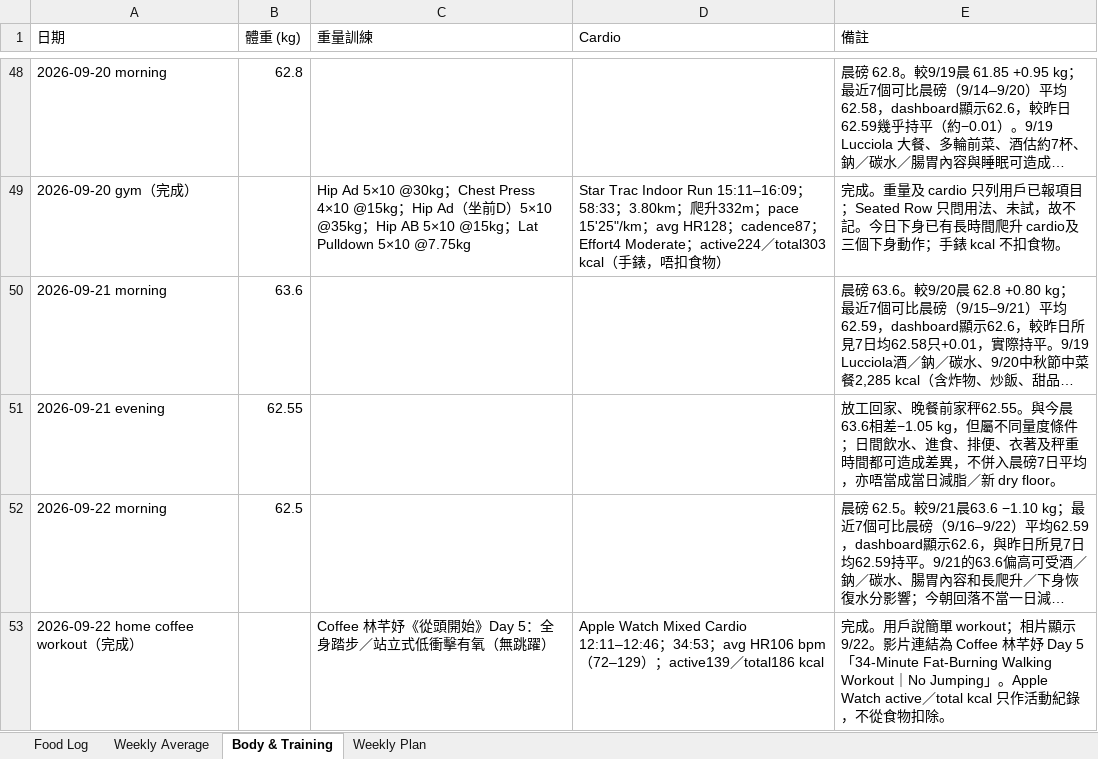
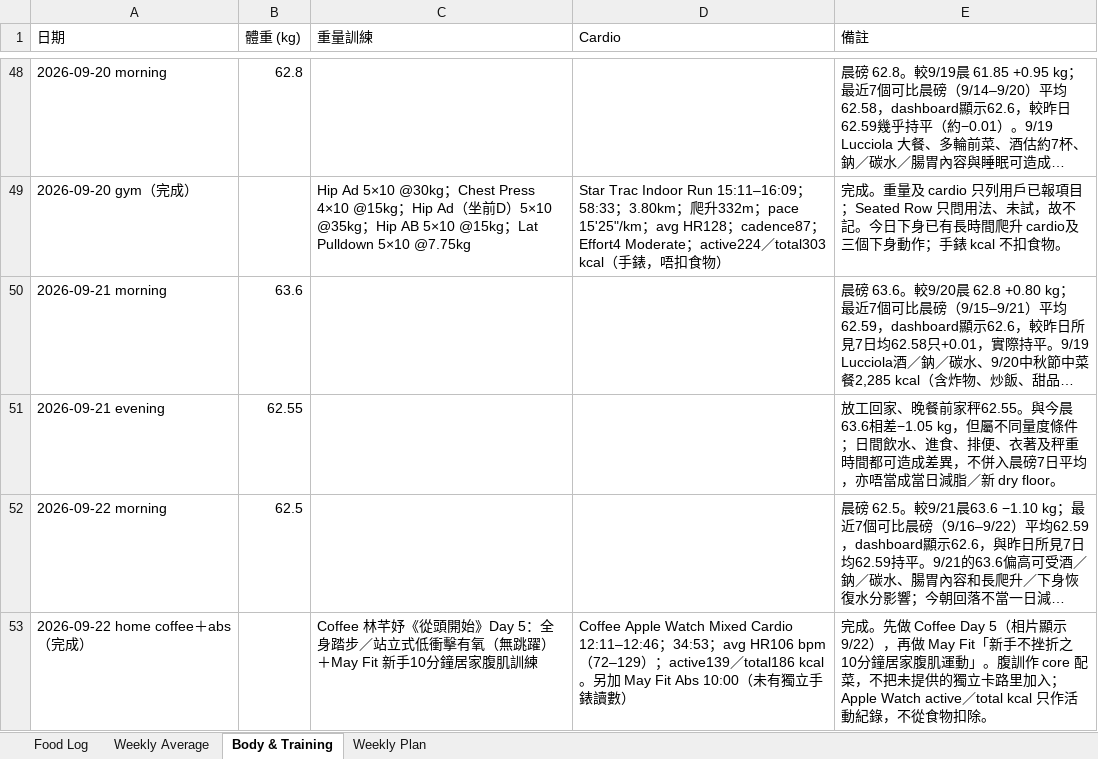
Before and after one commit to buzz-knittinpix/melodycheng622-cmyk.github.io, an Excel workbook: data/fitness_food_log.xlsx, sheet Body & Training, drawn as a sheet; only a part is shown, gaps mark what is left out; long unchanged cells end in …; values as stored, in another font and other column widths than the file's, no borders; removed rows and columns are numbered as before the commit, all else as after; the diff names each change by its address in the sheet, - before the commit and + after, or states it on an @@ line.

Commit message:
Add Sep 22 abs workout

```diff
--- a/data/fitness_food_log.xlsx (sheet Body & Training)
+++ b/data/fitness_food_log.xlsx (sheet Body & Training)
-row 53: 2026-09-22 home coffee workout（完成） |  | Coffee 林芊妤《從頭開始》Day 5：全身踏步／站立式低衝擊有氧（無跳躍） | Apple Watch Mixed Cardio 12:11–12:46；34:53；avg HR106 bpm（72–129）；active139／total186 kcal | 完成。用戶說簡單 workout；相片顯示 9/22。影片連結為 Coffee 林芊妤 Day 5「34-Minute Fat-Burning Walking Workout｜No Jumping」。Apple Watch active／total kcal 只作活動紀錄，不從食物扣除。
+row 53: 2026-09-22 home coffee＋abs（完成） |  | Coffee 林芊妤《從頭開始》Day 5：全身踏步／站立式低衝擊有氧（無跳躍）＋May Fit 新手10分鐘居家腹肌訓練 | Coffee Apple Watch Mixed Cardio 12:11–12:46；34:53；avg HR106 bpm（72–129）；active139／total186 kcal。另加 May Fit Abs 10:00（未有獨立手錶讀數） | 完成。先做 Coffee Day 5（相片顯示9/22），再做 May Fit「新手不挫折之10分鐘居家腹肌運動」。腹訓作 core 配菜，不把未提供的獨立卡路里加入；Apple Watch active／total kcal 只作活動紀錄，不從食物扣除。
```
Also changed, not shown: 1 other file.
